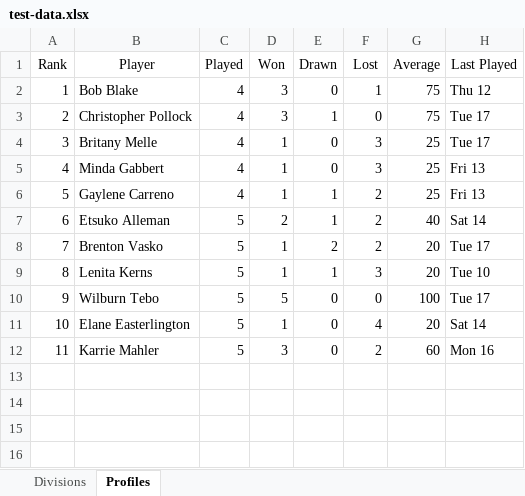
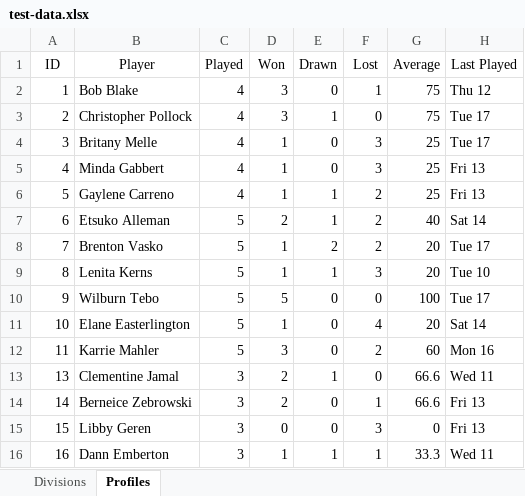
Before and after one commit to Hari96/stour-squashclub, an Excel workbook: test-data.xlsx, sheet Profiles, drawn as a sheet; values as stored, in another font and other column widths than the file's, no borders; the diff names each change by its address in the sheet, - before the commit and + after, or states it on an @@ line.

Commit message:
Solved issues with Updating Profiles code

```diff
--- a/test-data.xlsx (sheet Profiles)
+++ b/test-data.xlsx (sheet Profiles)
-A1: Rank
+A1: ID
+row 13: 13 | Clementine Jamal | 3 | 2 | 1 | 0 | 66.6 | Wed 11
+row 14: 14 | Berneice Zebrowski | 3 | 2 | 0 | 1 | 66.6 | Fri 13
+row 15: 15 | Libby Geren | 3 | 0 | 0 | 3 | 0 | Fri 13
+row 16: 16 | Dann Emberton | 3 | 1 | 1 | 1 | 33.3 | Wed 11
```
Also changed, not shown: sheet Divisions, 3 other files.
